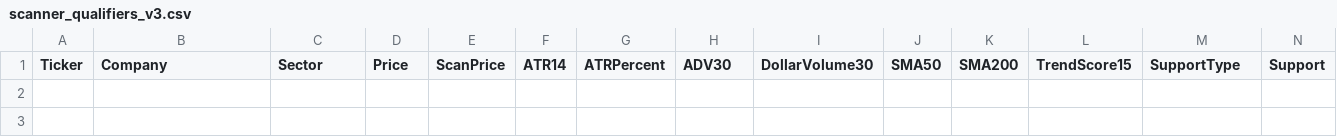
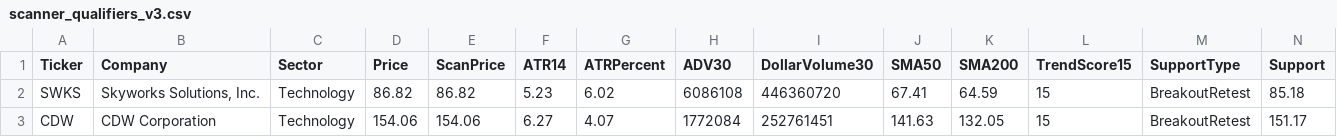
Before and after one commit to nryan63/stock-scanner-output, a CSV file: scanner_qualifiers_v3.csv, drawn as a sheet; only a part is shown; rows hold the shown columns only; the diff names each change by its address in the sheet, - before the commit and + after, or states it on an @@ line.

```diff
--- a/scanner_qualifiers_v3.csv
+++ b/scanner_qualifiers_v3.csv
+row 2: SWKS | Skyworks Solutions, Inc. | Technology | 86.82 | 86.82 | 5.23 | 6.02 | 6086108 | 446360720 | 67.41 | 64.59 | 15 | BreakoutRetest | 85.18
+row 3: CDW | CDW Corporation | Technology | 154.06 | 154.06 | 6.27 | 4.07 | 1772084 | 252761451 | 141.63 | 132.05 | 15 | BreakoutRetest | 151.17
```
Also changed, not shown: scanner_results_v3.csv, scanner_top5_v4.csv, 1 other file.
